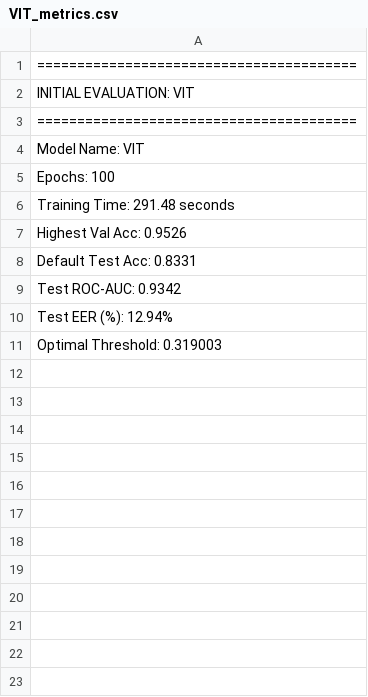
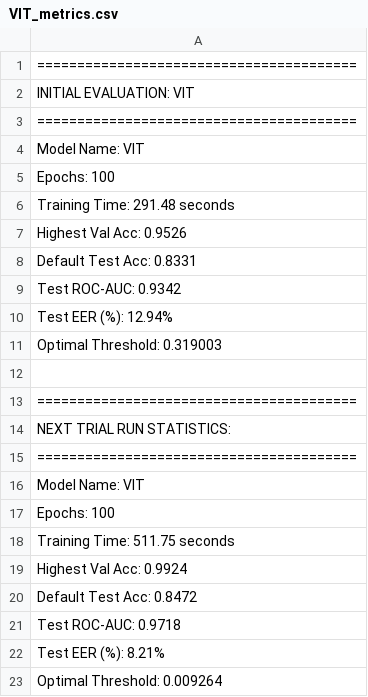
Before and after one commit to Rohit981/ML-Audio_DeepFake, a CSV file: Evaluation/Metric/VIT_metrics.csv, drawn as a sheet.

```diff
--- a/Evaluation/Metric/VIT_metrics.csv
+++ b/Evaluation/Metric/VIT_metrics.csv
@@ -11 +11,13 @@ Test EER (%): 12.94%
 Optimal Threshold: 0.319003
+
+========================================
+NEXT TRIAL RUN STATISTICS:
+========================================
+Model Name: VIT
+Epochs: 100
+Training Time: 511.75 seconds
+Highest Val Acc: 0.9924
+Default Test Acc: 0.8472
+Test ROC-AUC: 0.9718
+Test EER (%): 8.21%
+Optimal Threshold: 0.009264
```
Also changed, not shown: Evaluation/Metric/CNNTrasnformer_metrics.csv, Evaluation/Metric/Resnet50_metrics.csv, 15 other files.
